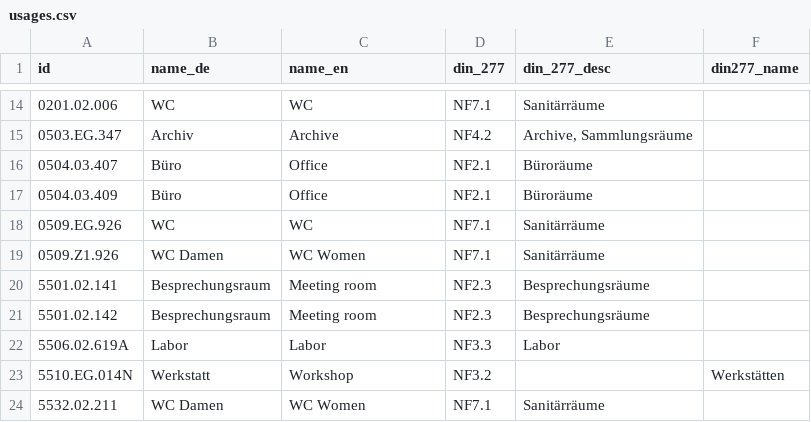
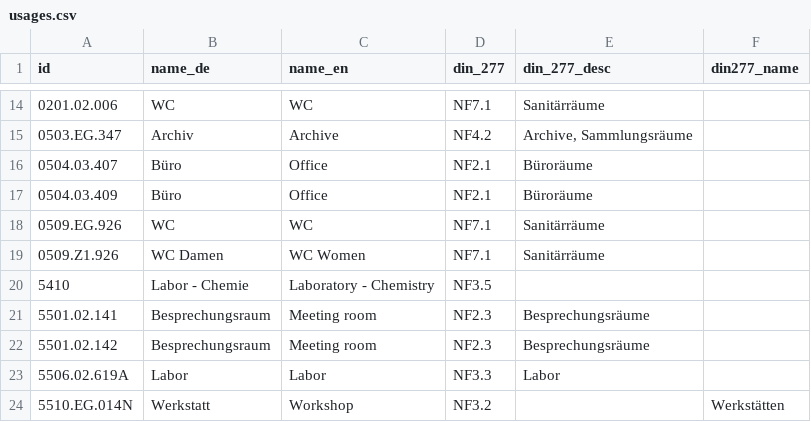
Before and after one commit to TUM-Dev/NavigaTUM, a CSV file: data/sources/usages.csv, drawn as a sheet; only a part is shown, gaps mark what is left out; the shorter side is filled out with more unchanged rows.

Commit message:
chore(data): 2 property edits (#3475)
2 property edits

Co-authored-by: GitHub Actions <actions@github.com>

```diff
--- a/data/sources/usages.csv
+++ b/data/sources/usages.csv
@@ -19,2 +19,3 @@ id,name_de,name_en,din_277,din_277_desc,din277_name
 0509.Z1.926,WC Damen,WC Women,NF7.1,Sanitärräume,
+5410,Labor - Chemie,Laboratory - Chemistry,NF3.5,,
 5501.02.141,Besprechungsraum,Meeting room,NF2.3,Besprechungsräume,
```
Also changed, not shown: data/sources/names.csv.
